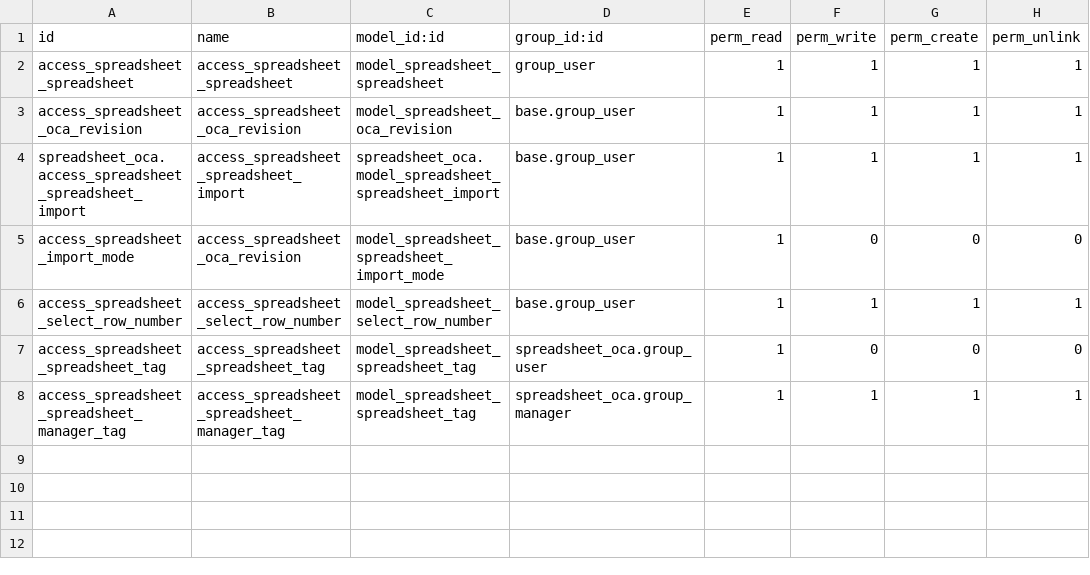
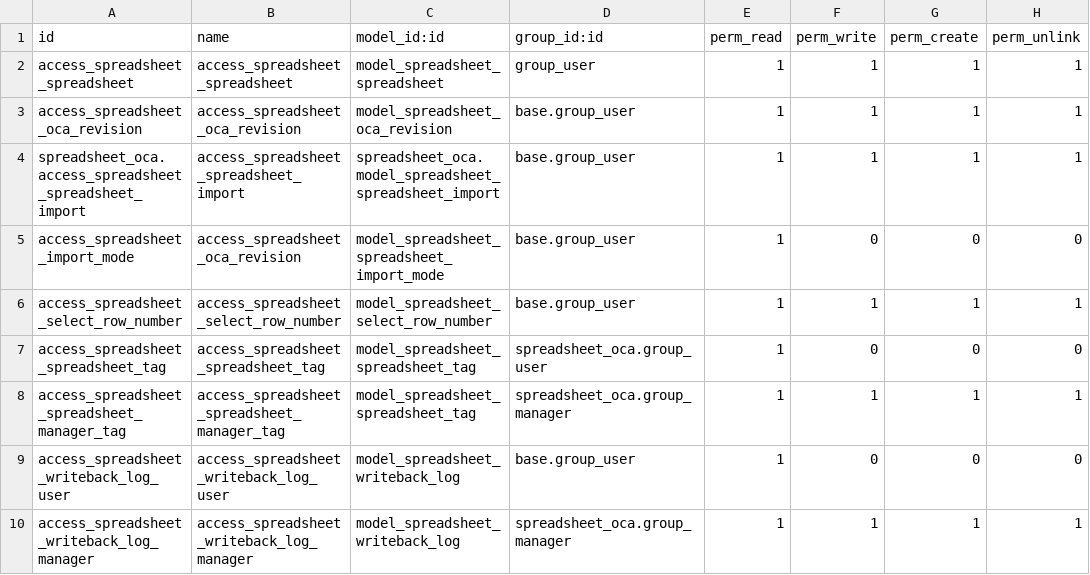
Before and after one commit to OCA/spreadsheet, a CSV file: spreadsheet_oca/security/ir.model.access.csv, drawn as a sheet.

```diff
--- a/spreadsheet_oca/security/ir.model.access.csv
+++ b/spreadsheet_oca/security/ir.model.access.csv
@@ -8 +8,3 @@ access_spreadsheet_spreadsheet_tag,access_spreadsheet_spreadsheet_tag,model_spre
 access_spreadsheet_spreadsheet_manager_tag,access_spreadsheet_spreadsheet_manager_tag,model_spreadsheet_spreadsheet_tag,spreadsheet_oca.group_manager,1,1,1,1
+access_spreadsheet_writeback_log_user,access_spreadsheet_writeback_log_user,model_spreadsheet_writeback_log,base.group_user,1,0,0,0
+access_spreadsheet_writeback_log_manager,access_spreadsheet_writeback_log_manager,model_spreadsheet_writeback_log,spreadsheet_oca.group_manager,1,1,1,1
```
Also changed, not shown: 14 other files.
